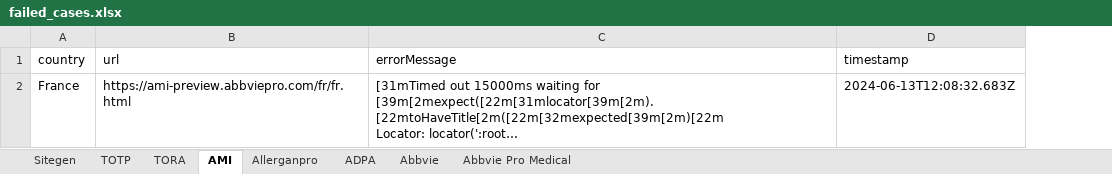
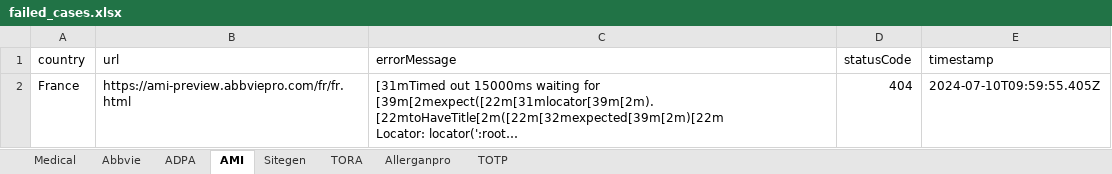
Before and after one commit to sabbir-aust/preview-site-status-check, an Excel workbook: error_log_report/failed_cases.xlsx, sheet AMI, drawn as a sheet; long unchanged cells end in …; values as stored, in another font and other column widths than the file's, no borders; addresses are those after the commit; the diff names each change by its address in the sheet, - before the commit and + after, or states it on an @@ line.

```diff
--- a/error_log_report/failed_cases.xlsx (sheet AMI)
+++ b/error_log_report/failed_cases.xlsx (sheet AMI)
-sheet tab: Abbvie Pro Medical
+sheet tab: Medical
@@ sheet tab order changed: Medical | Abbvie | ADPA | AMI | Sitegen | TORA | Allerganpro | TOTP @@
+column D (statusCode), row 2: 404
-E2 (timestamp): 2024-06-13T12:08:32.683Z
+E2 (timestamp): 2024-07-10T09:59:55.405Z
```
Also changed, not shown: sheet Sitegen, sheet TOTP, sheet TORA, sheet Abbvie, sheet ADPA, sheet Allerganpro, report/abbviepro_responses.xlsx, report/allerganpro_responses.xlsx, 22 other files.
